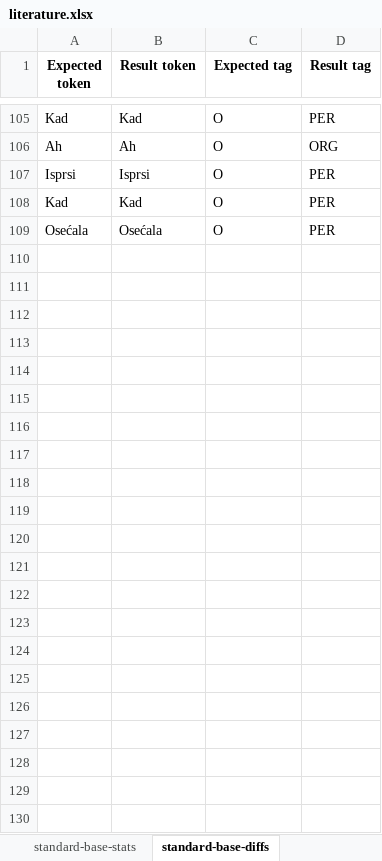
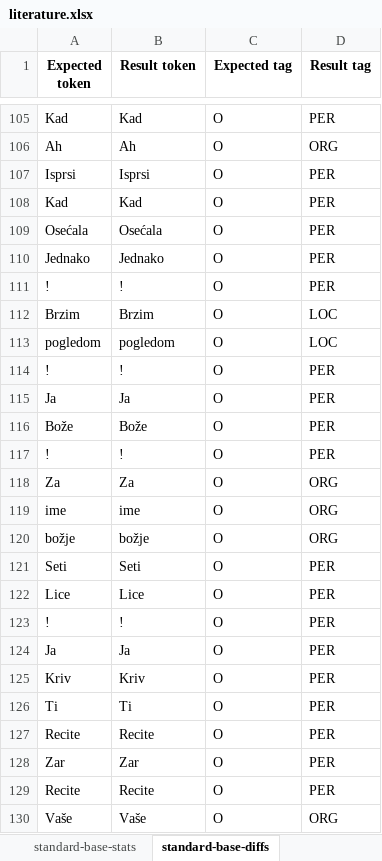
Before and after one commit to MilanBogicevic8/Opj-projekat, an Excel workbook: pythonProject/evaluation/classla/literature.xlsx, sheet standard-base-diffs, drawn as a sheet; only a part is shown, gaps mark what is left out; values as stored, in another font and other column widths than the file's, no borders; the diff names each change by its address in the sheet, - before the commit and + after, or states it on an @@ line.

```diff
--- a/pythonProject/evaluation/classla/literature.xlsx (sheet standard-base-diffs)
+++ b/pythonProject/evaluation/classla/literature.xlsx (sheet standard-base-diffs)
+row 110: Jednako | Jednako | O | PER
+row 111: ! | ! | O | PER
+row 112: Brzim | Brzim | O | LOC
+row 113: pogledom | pogledom | O | LOC
+row 114: ! | ! | O | PER
+row 115: Ja | Ja | O | PER
+row 116: Bože | Bože | O | PER
+row 117: ! | ! | O | PER
+row 118: Za | Za | O | ORG
+row 119: ime | ime | O | ORG
+row 120: božje | božje | O | ORG
+row 121: Seti | Seti | O | PER
+row 122: Lice | Lice | O | PER
+row 123: ! | ! | O | PER
+row 124: Ja | Ja | O | PER
+row 125: Kriv | Kriv | O | PER
+row 126: Ti | Ti | O | PER
+row 127: Recite | Recite | O | PER
+row 128: Zar | Zar | O | PER
+row 129: Recite | Recite | O | PER
+row 130: Vaše | Vaše | O | ORG
```
Also changed, not shown: sheet standard-full-diffs, sheet nonstandard-base-diffs, sheet nonstandard-full-diffs, sheet standard-base-stats, sheet standard-full-stats, sheet nonstandard-base-stats, 1 more sheet, pythonProject/evaluation/classla/administrative_texts.xlsx, pythonProject/evaluation/classla/combined.xlsx, 7 other files.
